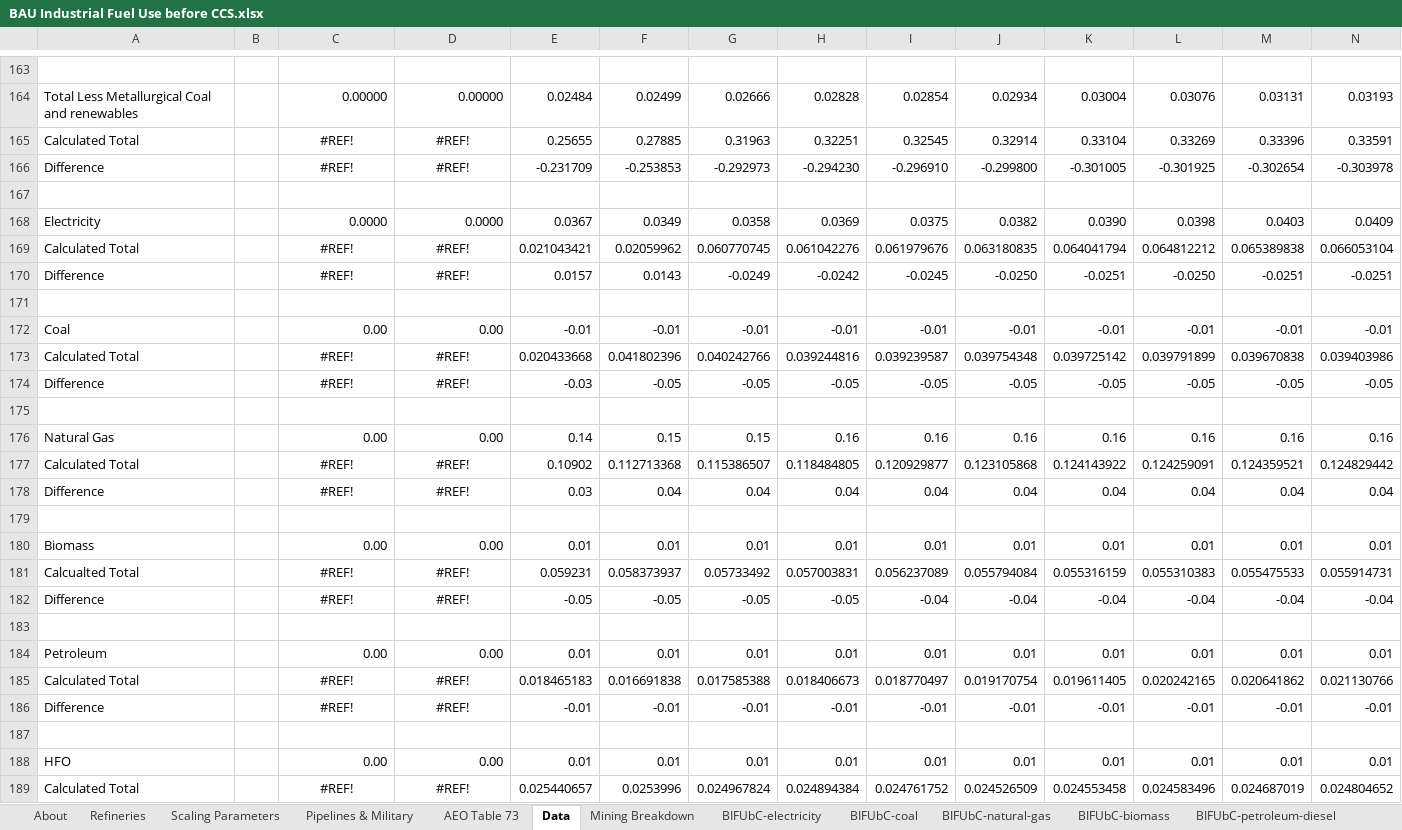
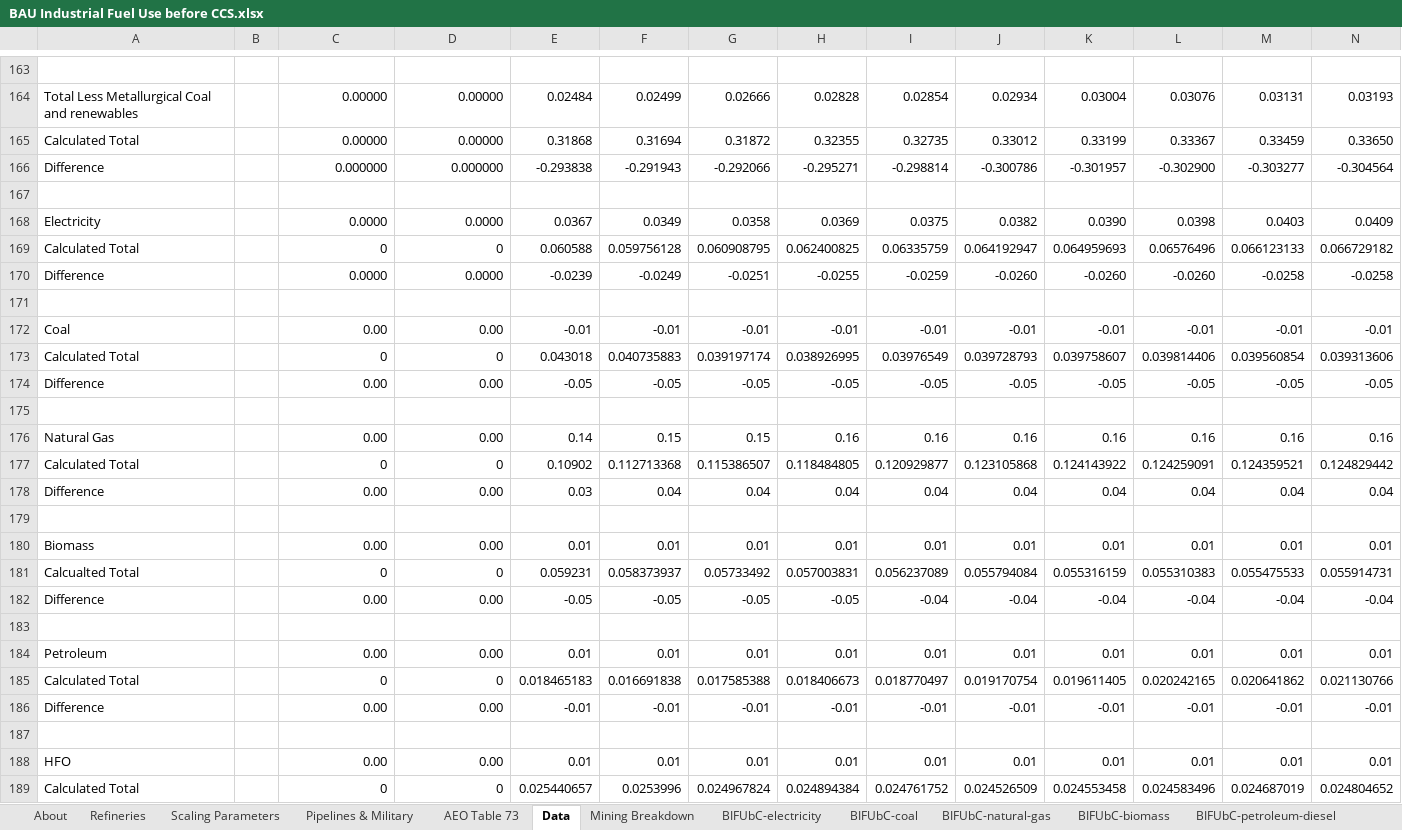
Before and after one commit to EnergyInnovation/eps-virginia, an Excel workbook: InputData/indst/BIFUbC/BAU Industrial Fuel Use before CCS.xlsx, sheet Data, drawn as a sheet; only a part is shown, gaps mark what is left out; values as stored, in another font and other column widths than the file's, no borders; removed rows and columns are numbered as before the commit, all else as after; rows hold the shown columns only; the diff covers the shown part only; the diff names each change by its address in the sheet, - before the commit and + after, or states it on an @@ line.

```diff
--- a/InputData/indst/BIFUbC/BAU Industrial Fuel Use before CCS.xlsx (sheet Data)
+++ b/InputData/indst/BIFUbC/BAU Industrial Fuel Use before CCS.xlsx (sheet Data)
-row 165: Calculated Total |  | #REF! | #REF! | 0.25655 | 0.27885 | 0.31963 | 0.32251 | 0.32545 | 0.32914 | 0.33104 | 0.33269 | 0.33396 | 0.33591
-row 166: Difference |  | #REF! | #REF! | -0.231709 | -0.253853 | -0.292973 | -0.294230 | -0.296910 | -0.299800 | -0.301005 | -0.301925 | -0.302654 | -0.303978
+row 165: Calculated Total |  | 0.00000 | 0.00000 | 0.31868 | 0.31694 | 0.31872 | 0.32355 | 0.32735 | 0.33012 | 0.33199 | 0.33367 | 0.33459 | 0.33650
+row 166: Difference |  | 0.000000 | 0.000000 | -0.293838 | -0.291943 | -0.292066 | -0.295271 | -0.298814 | -0.300786 | -0.301957 | -0.302900 | -0.303277 | -0.304564
-row 169: Calculated Total |  | #REF! | #REF! | 0.021043421 | 0.02059962 | 0.060770745 | 0.061042276 | 0.061979676 | 0.063180835 | 0.064041794 | 0.064812212 | 0.065389838 | 0.066053104
-row 170: Difference |  | #REF! | #REF! | 0.0157 | 0.0143 | -0.0249 | -0.0242 | -0.0245 | -0.0250 | -0.0251 | -0.0250 | -0.0251 | -0.0251
+row 169: Calculated Total |  | 0 | 0 | 0.060588 | 0.059756128 | 0.060908795 | 0.062400825 | 0.06335759 | 0.064192947 | 0.064959693 | 0.06576496 | 0.066123133 | 0.066729182
+row 170: Difference |  | 0.0000 | 0.0000 | -0.0239 | -0.0249 | -0.0251 | -0.0255 | -0.0259 | -0.0260 | -0.0260 | -0.0260 | -0.0258 | -0.0258
-row 173: Calculated Total |  | #REF! | #REF! | 0.020433668 | 0.041802396 | 0.040242766 | 0.039244816 | 0.039239587 | 0.039754348 | 0.039725142 | 0.039791899 | 0.039670838 | 0.039403986
+row 173: Calculated Total |  | 0 | 0 | 0.043018 | 0.040735883 | 0.039197174 | 0.038926995 | 0.03976549 | 0.039728793 | 0.039758607 | 0.039814406 | 0.039560854 | 0.039313606
-C174: #REF!
+C174: 0.00
-C174:D174 alignment: center
+C174:D174 alignment: right
-D174: #REF!
+D174: 0.00
-E174: -0.03
+E174: -0.05
-C177: #REF!
+C177: 0
-C177:D178 alignment: center
+C177:D178 alignment: right
-D177: #REF!
+D177: 0
-C178: #REF!
+C178: 0.00
-D178: #REF!
+D178: 0.00
-C181: #REF!
+C181: 0
-C181:D182 alignment: center
+C181:D182 alignment: right
-D181: #REF!
+D181: 0
-C182: #REF!
+C182: 0.00
-D182: #REF!
+D182: 0.00
-C185: #REF!
+C185: 0
-C185:D186 alignment: center
+C185:D186 alignment: right
-D185: #REF!
+D185: 0
-C186: #REF!
+C186: 0.00
-D186: #REF!
+D186: 0.00
-C189: #REF!
+C189: 0
-C189:D189 alignment: center
+C189:D189 alignment: right
-D189: #REF!
+D189: 0
```
Also changed, not shown: 6 edited cells and cell formats elsewhere in this sheet, sheet BIFUbC-electricity, sheet BIFUbC-coal, sheet BIFUbC-hydrogen, sheet BIFUbC-heat, sheet BIFUbC-crude-oil, sheet BIFUbC-LPG-propane-or-butane, 4 more sheets, formulas that keep their value, 2 other files.
